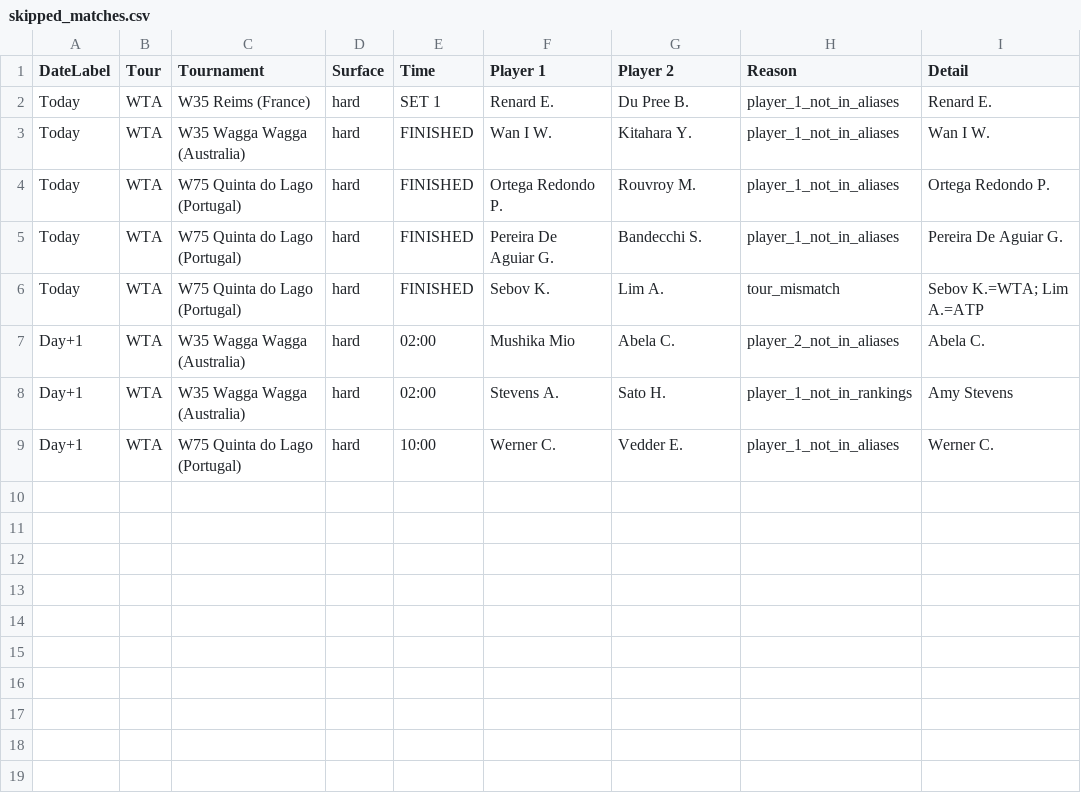
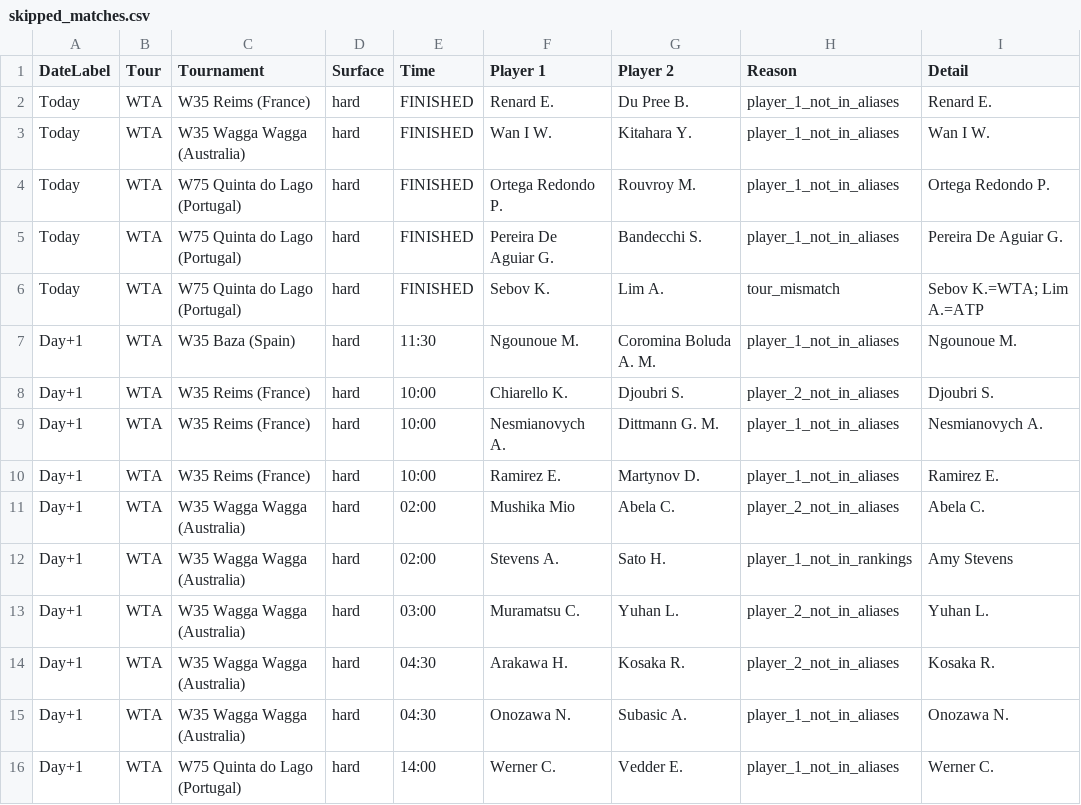
Before and after one commit to rajnakviliam/tennis-surface-elo, a CSV file: skipped_matches.csv, drawn as a sheet.

Commit message:
Update Flashscore data: skipped_matches.csv

```diff
--- a/skipped_matches.csv
+++ b/skipped_matches.csv
@@ -1,3 +1,3 @@
 DateLabel;Tour;Tournament;Surface;Time;Player 1;Player 2;Reason;Detail
-Today;WTA;W35 Reims (France);hard;SET 1;Renard E.;Du Pree B.;player_1_not_in_aliases;Renard E.
+Today;WTA;W35 Reims (France);hard;FINISHED;Renard E.;Du Pree B.;player_1_not_in_aliases;Renard E.
 Today;WTA;W35 Wagga Wagga (Australia);hard;FINISHED;Wan I W.;Kitahara Y.;player_1_not_in_aliases;Wan I W.
@@ -6,4 +6,11 @@ Today;WTA;W75 Quinta do Lago (Portugal);hard;FINISHED;Pereira De Aguiar G.;Bande
 Today;WTA;W75 Quinta do Lago (Portugal);hard;FINISHED;Sebov K.;Lim A.;tour_mismatch;"Sebov K.=WTA; Lim A.=ATP"
+Day+1;WTA;W35 Baza (Spain);hard;11:30;Ngounoue M.;Coromina Boluda A. M.;player_1_not_in_aliases;Ngounoue M.
+Day+1;WTA;W35 Reims (France);hard;10:00;Chiarello K.;Djoubri S.;player_2_not_in_aliases;Djoubri S.
+Day+1;WTA;W35 Reims (France);hard;10:00;Nesmianovych A.;Dittmann G. M.;player_1_not_in_aliases;Nesmianovych A.
+Day+1;WTA;W35 Reims (France);hard;10:00;Ramirez E.;Martynov D.;player_1_not_in_aliases;Ramirez E.
 Day+1;WTA;W35 Wagga Wagga (Australia);hard;02:00;Mushika Mio;Abela C.;player_2_not_in_aliases;Abela C.
 Day+1;WTA;W35 Wagga Wagga (Australia);hard;02:00;Stevens A.;Sato H.;player_1_not_in_rankings;Amy Stevens
-Day+1;WTA;W75 Quinta do Lago (Portugal);hard;10:00;Werner C.;Vedder E.;player_1_not_in_aliases;Werner C.
+Day+1;WTA;W35 Wagga Wagga (Australia);hard;03:00;Muramatsu C.;Yuhan L.;player_2_not_in_aliases;Yuhan L.
+Day+1;WTA;W35 Wagga Wagga (Australia);hard;04:30;Arakawa H.;Kosaka R.;player_2_not_in_aliases;Kosaka R.
+Day+1;WTA;W35 Wagga Wagga (Australia);hard;04:30;Onozawa N.;Subasic A.;player_1_not_in_aliases;Onozawa N.
+Day+1;WTA;W75 Quinta do Lago (Portugal);hard;14:00;Werner C.;Vedder E.;player_1_not_in_aliases;Werner C.
```
